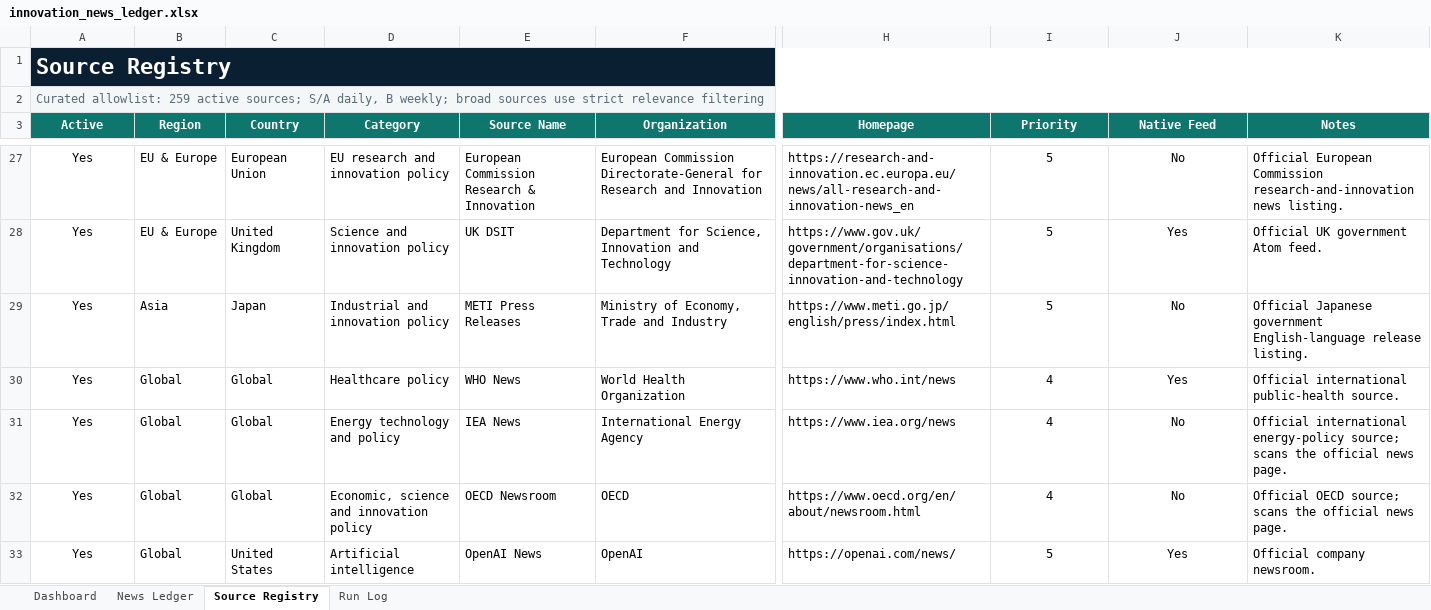
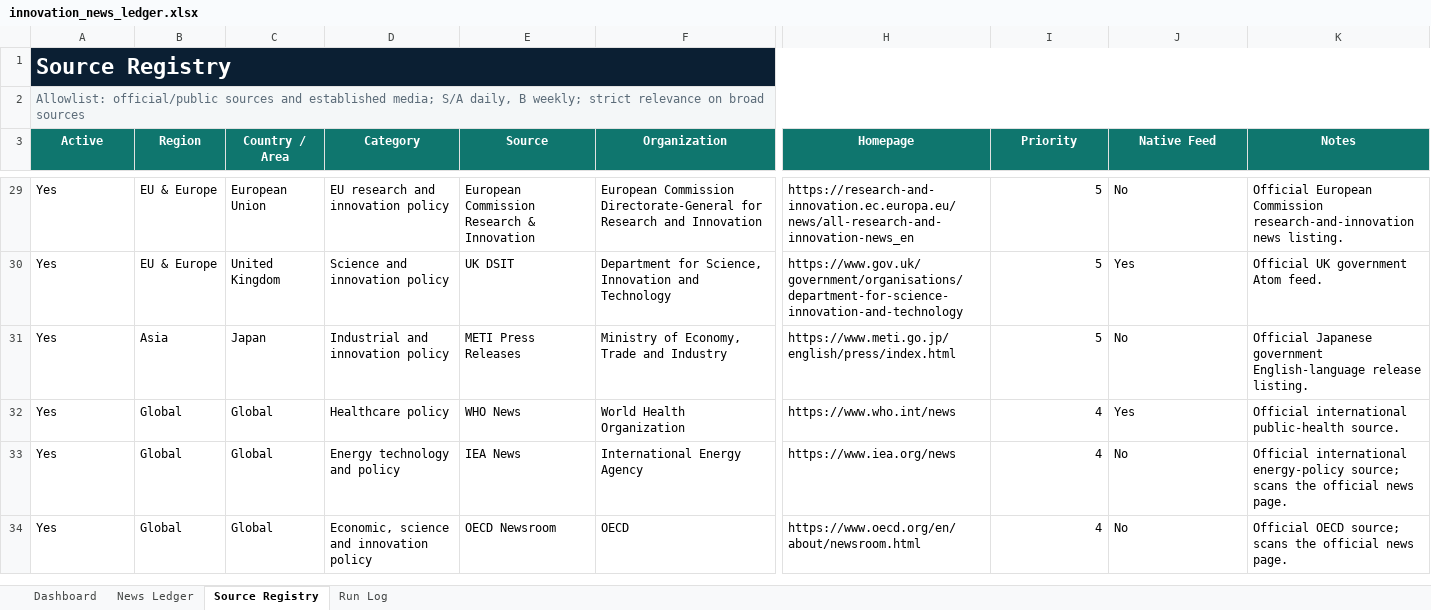
Before and after one commit to yagiharuka/innovation-news, an Excel workbook: docs/innovation_news_ledger.xlsx, sheet Source Registry, drawn as a sheet; only a part is shown, gaps mark what is left out; values as stored, in another font and other column widths than the file's, no borders; table styles not drawn; removed rows and columns are numbered as before the commit, all else as after; rows hold the shown columns only; the diff covers the shown part only; the diff names each change by its address in the sheet, - before the commit and + after, or states it on an @@ line.

Commit message:
Keep retired sources out of guarded outputs (#17)

```diff
--- a/docs/innovation_news_ledger.xlsx (sheet Source Registry)
+++ b/docs/innovation_news_ledger.xlsx (sheet Source Registry)
-A2 (Active): Curated allowlist: 259 active sources; S/A daily, B weekly; broad sources use strict relevance filtering
+A2 (Active): Allowlist: official/public sources and established media; S/A daily, B weekly; strict relevance on broad sources
-C3: Country
+C3: Country / Area
-E3: Source Name
+E3: Source
-A29:A34 alignment: center
+A29:A34 alignment: left
-I29:I34 alignment: center
+I29:I34 alignment: right
-J29:J34 alignment: center
+J29:J34 alignment: left
-row 33: Yes | Global | United States | Artificial intelligence | OpenAI News | OpenAI | https://openai.com/news/ | 5 | Yes | Official company newsroom.
```
Also changed, not shown: 2 added rows, 10 edited cells and cell formats elsewhere in this sheet, sheet News Ledger, sheet Run Log, sheet Dashboard, 7 other files.
